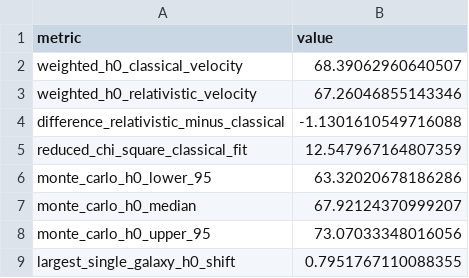
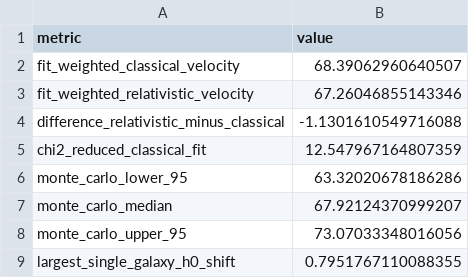
Before and after one commit to sssuriset/galaxy-redshift-expansion, a CSV file: outputs/advanced_results.csv, drawn as a sheet.

```diff
--- a/outputs/advanced_results.csv
+++ b/outputs/advanced_results.csv
@@ -1,9 +1,9 @@
 metric,value
-weighted_h0_classical_velocity,68.39062960640507
-weighted_h0_relativistic_velocity,67.26046855143346
+fit_weighted_classical_velocity,68.39062960640507
+fit_weighted_relativistic_velocity,67.26046855143346
 difference_relativistic_minus_classical,-1.1301610549716088
-reduced_chi_square_classical_fit,12.547967164807359
-monte_carlo_h0_lower_95,63.32020678186286
-monte_carlo_h0_median,67.92124370999207
-monte_carlo_h0_upper_95,73.07033348016056
+chi2_reduced_classical_fit,12.547967164807359
+monte_carlo_lower_95,63.32020678186286
+monte_carlo_median,67.92124370999207
+monte_carlo_upper_95,73.07033348016056
 largest_single_galaxy_h0_shift,0.7951767110088355
```
Also changed, not shown: 8 other files.
